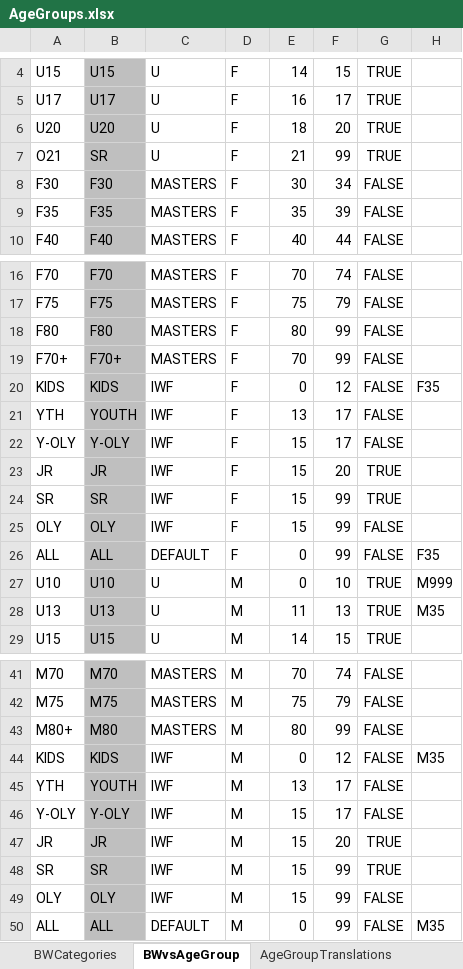
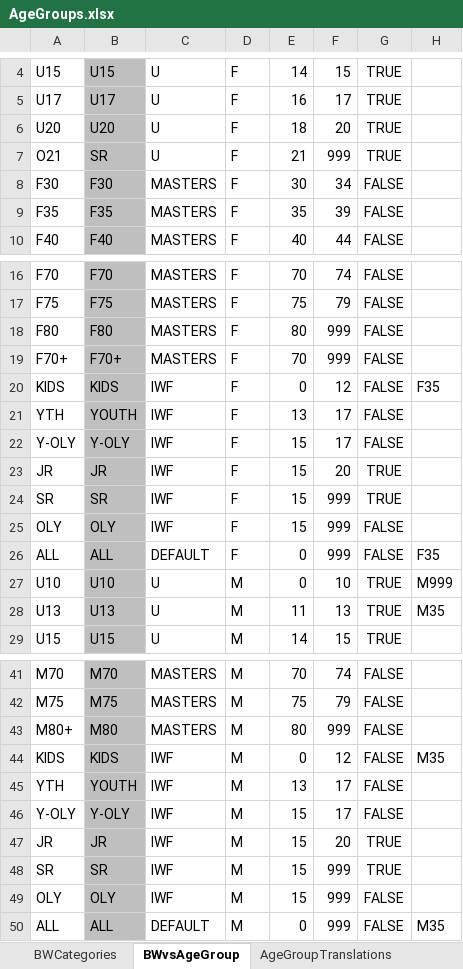
Before and after one commit to jflamy/owlcms4, an Excel workbook: owlcms/src/main/resources/config/AgeGroups.xlsx, sheet BWvsAgeGroup, drawn as a sheet; only a part is shown, gaps mark what is left out; values as stored, in another font and other column widths than the file's, no borders; the diff names each change by its address in the sheet, - before the commit and + after, or states it on an @@ line.

```diff
--- a/owlcms/src/main/resources/config/AgeGroups.xlsx (sheet BWvsAgeGroup)
+++ b/owlcms/src/main/resources/config/AgeGroups.xlsx (sheet BWvsAgeGroup)
-F7: 99
+F7: 999
-F18:F19: 99
+F18:F19: 999
-F24:F26: 99
+F24:F26: 999
-F43: 99
+F43: 999
-F48:F50: 99
+F48:F50: 999
```
Also changed, not shown: sheet BWCategories.
